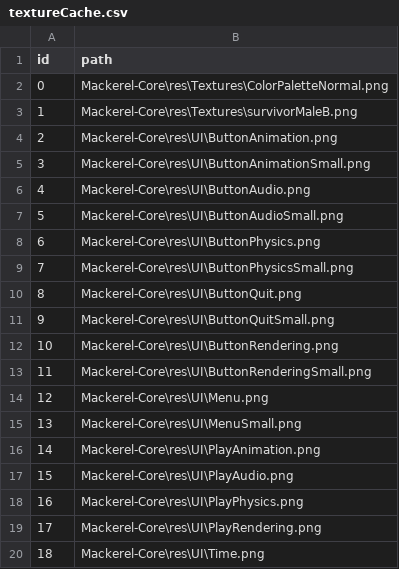
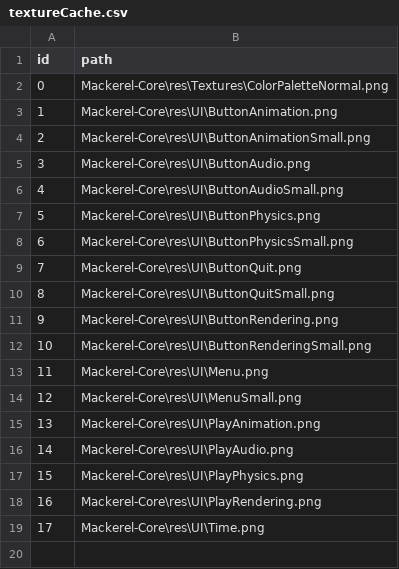
Before and after one commit to Italia2407/Mackerel-Engine, a CSV file: caches/textureCache.csv, drawn as a sheet; removed rows and columns are numbered as before the commit, all else as after; the diff names each change by its address in the sheet, - before the commit and + after, or states it on an @@ line.

```diff
--- a/caches/textureCache.csv
+++ b/caches/textureCache.csv
-row 3: 1 | Mackerel-Core\res\Textures\survivorMaleB.png
@@ column A (id) renumbered from row 3 down @@
```
Also changed, not shown: caches/meshCache.csv, 17 other files.
